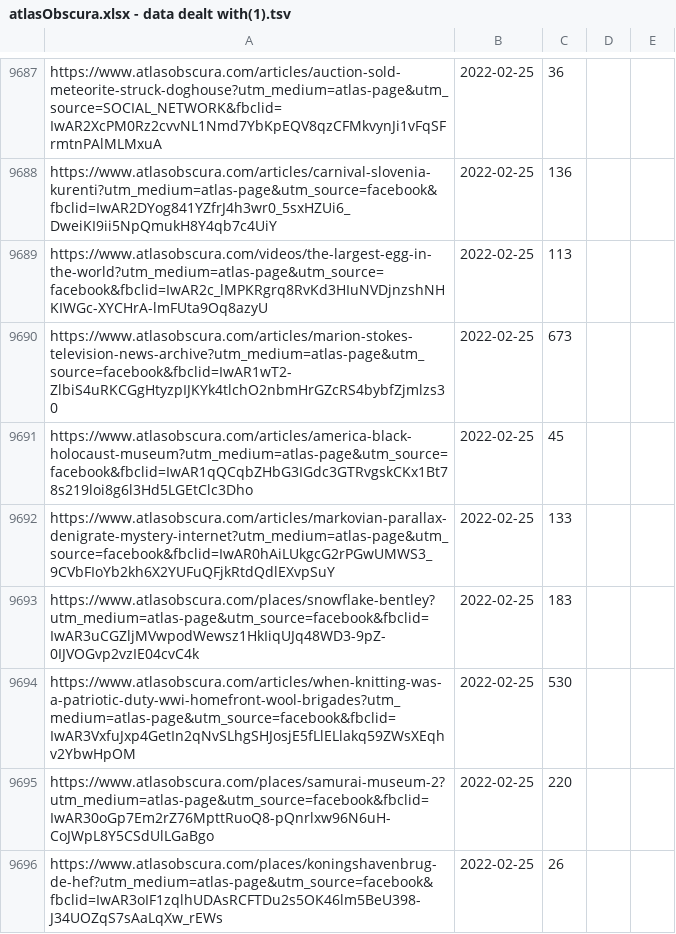
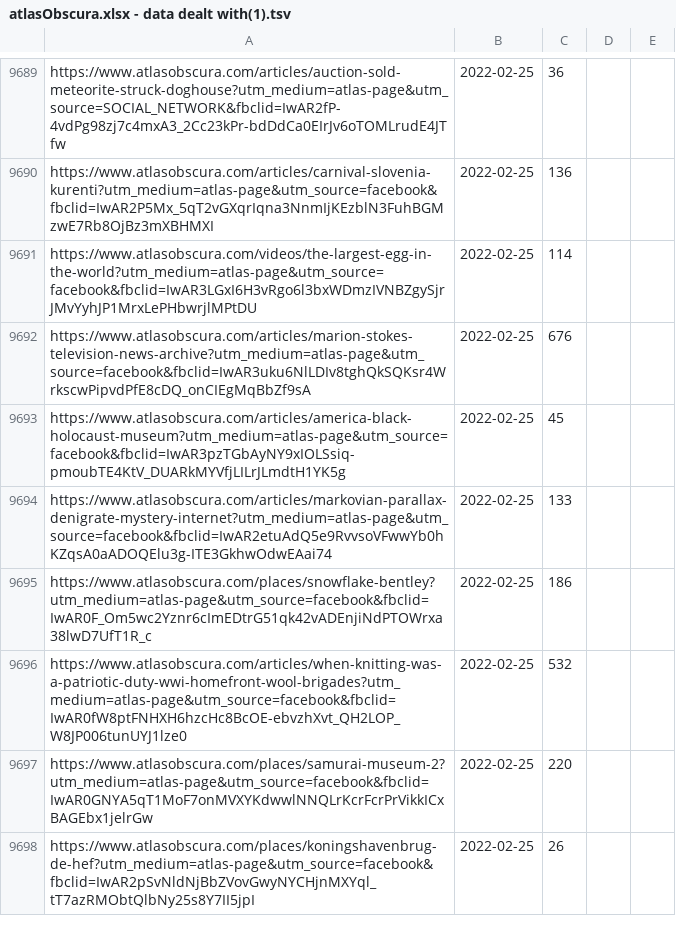
Before and after one commit to Hbunce1561/Timely, a TSV file: atlasObscura.xlsx - data dealt with(1).tsv, drawn as a sheet; only a part is shown, gaps mark what is left out; addresses are those after the commit; the diff covers the shown part only; the diff names each change by its address in the sheet, - before the commit and + after, or states it on an @@ line.

```diff
--- a/atlasObscura.xlsx - data dealt with(1).tsv
+++ b/atlasObscura.xlsx - data dealt with(1).tsv
-A9689: https://www.atlasobscura.com/articles/auction-sold-meteorite-struck-doghouse?utm_medium=atlas-page&utm_source=SOCIAL_NETWORK&fbclid=IwAR2XcPM0Rz2cvvNL1Nmd7YbKpEQV8qzCFMkvynJi1vFqSFrmtnPAlMLMxuA
+A9689: https://www.atlasobscura.com/articles/auction-sold-meteorite-struck-doghouse?utm_medium=atlas-page&utm_source=SOCIAL_NETWORK&fbclid=IwAR2fP-4vdPg98zj7c4mxA3_2Cc23kPr-bdDdCa0EIrJv6oTOMLrudE4JTfw
-A9690: https://www.atlasobscura.com/articles/carnival-slovenia-kurenti?utm_medium=atlas-page&utm_source=facebook&fbclid=IwAR2DYog841YZfrJ4h3wr0_5sxHZUi6_DweiKI9ii5NpQmukH8Y4qb7c4UiY
+A9690: https://www.atlasobscura.com/articles/carnival-slovenia-kurenti?utm_medium=atlas-page&utm_source=facebook&fbclid=IwAR2P5Mx_5qT2vGXqrIqna3NnmIjKEzblN3FuhBGMzwE7Rb8OjBz3mXBHMXI
-A9691: https://www.atlasobscura.com/videos/the-largest-egg-in-the-world?utm_medium=atlas-page&utm_source=facebook&fbclid=IwAR2c_lMPKRgrq8RvKd3HIuNVDjnzshNHKIWGc-XYCHrA-lmFUta9Oq8azyU
+A9691: https://www.atlasobscura.com/videos/the-largest-egg-in-the-world?utm_medium=atlas-page&utm_source=facebook&fbclid=IwAR3LGxI6H3vRgo6l3bxWDmzIVNBZgySjrJMvYyhJP1MrxLePHbwrjlMPtDU
-C9691: 113
+C9691: 114
-A9692: https://www.atlasobscura.com/articles/marion-stokes-television-news-archive?utm_medium=atlas-page&utm_source=facebook&fbclid=IwAR1wT2-ZlbiS4uRKCGgHtyzpIJKYk4tlchO2nbmHrGZcRS4bybfZjmlzs30
+A9692: https://www.atlasobscura.com/articles/marion-stokes-television-news-archive?utm_medium=atlas-page&utm_source=facebook&fbclid=IwAR3uku6NlLDIv8tghQkSQKsr4WrkscwPipvdPfE8cDQ_onCIEgMqBbZf9sA
-C9692: 673
+C9692: 676
-A9693: https://www.atlasobscura.com/articles/america-black-holocaust-museum?utm_medium=atlas-page&utm_source=facebook&fbclid=IwAR1qQCqbZHbG3IGdc3GTRvgskCKx1Bt78s219loi8g6l3Hd5LGEtClc3Dho
+A9693: https://www.atlasobscura.com/articles/america-black-holocaust-museum?utm_medium=atlas-page&utm_source=facebook&fbclid=IwAR3pzTGbAyNY9xIOLSsiq-pmoubTE4KtV_DUARkMYVfjLILrJLmdtH1YK5g
-A9694: https://www.atlasobscura.com/articles/markovian-parallax-denigrate-mystery-internet?utm_medium=atlas-page&utm_source=facebook&fbclid=IwAR0hAiLUkgcG2rPGwUMWS3_9CVbFIoYb2kh6X2YUFuQFjkRtdQdlEXvpSuY
+A9694: https://www.atlasobscura.com/articles/markovian-parallax-denigrate-mystery-internet?utm_medium=atlas-page&utm_source=facebook&fbclid=IwAR2etuAdQ5e9RvvsoVFwwYb0hKZqsA0aADOQElu3g-ITE3GkhwOdwEAai74
-A9695: https://www.atlasobscura.com/places/snowflake-bentley?utm_medium=atlas-page&utm_source=facebook&fbclid=IwAR3uCGZljMVwpodWewsz1HkIiqUJq48WD3-9pZ-0IJVOGvp2vzIE04cvC4k
+A9695: https://www.atlasobscura.com/places/snowflake-bentley?utm_medium=atlas-page&utm_source=facebook&fbclid=IwAR0F_Om5wc2Yznr6cImEDtrG51qk42vADEnjiNdPTOWrxa38lwD7UfT1R_c
-C9695: 183
+C9695: 186
-A9696: https://www.atlasobscura.com/articles/when-knitting-was-a-patriotic-duty-wwi-homefront-wool-brigades?utm_medium=atlas-page&utm_source=facebook&fbclid=IwAR3VxfuJxp4GetIn2qNvSLhgSHJosjE5fLlELlakq59ZWsXEqhv2YbwHpOM
+A9696: https://www.atlasobscura.com/articles/when-knitting-was-a-patriotic-duty-wwi-homefront-wool-brigades?utm_medium=atlas-page&utm_source=facebook&fbclid=IwAR0fW8ptFNHXH6hzcHc8BcOE-ebvzhXvt_QH2LOP_W8JP006tunUYJ1lze0
-C9696: 530
+C9696: 532
-A9697: https://www.atlasobscura.com/places/samurai-museum-2?utm_medium=atlas-page&utm_source=facebook&fbclid=IwAR30oGp7Em2rZ76MpttRuoQ8-pQnrlxw96N6uH-CoJWpL8Y5CSdUlLGaBgo
+A9697: https://www.atlasobscura.com/places/samurai-museum-2?utm_medium=atlas-page&utm_source=facebook&fbclid=IwAR0GNYA5qT1MoF7onMVXYKdwwlNNQLrKcrFcrPrVikkICxBAGEbx1jelrGw
-A9698: https://www.atlasobscura.com/places/koningshavenbrug-de-hef?utm_medium=atlas-page&utm_source=facebook&fbclid=IwAR3oIF1zqlhUDAsRCFTDu2s5OK46lm5BeU398-J34UOZqS7sAaLqXw_rEWs
+A9698: https://www.atlasobscura.com/places/koningshavenbrug-de-hef?utm_medium=atlas-page&utm_source=facebook&fbclid=IwAR2pSvNldNjBbZVovGwyNYCHjnMXYql_tT7azRMObtQlbNy25s8Y7II5jpI
```
Also changed, not shown: 2 added rows and 30 edited cells elsewhere in this file.
